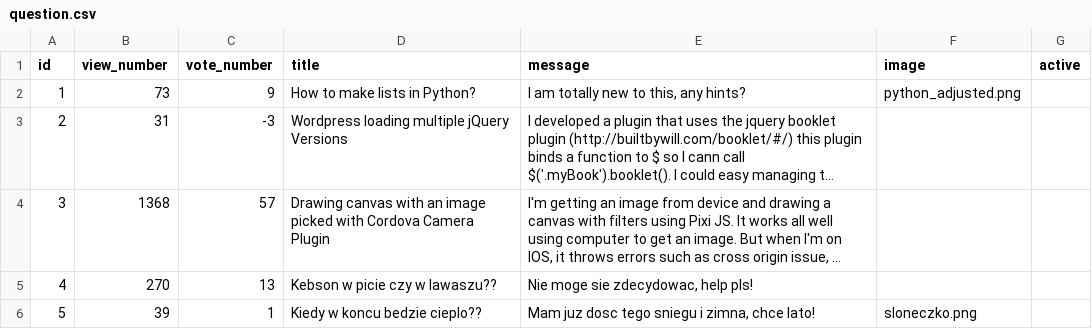
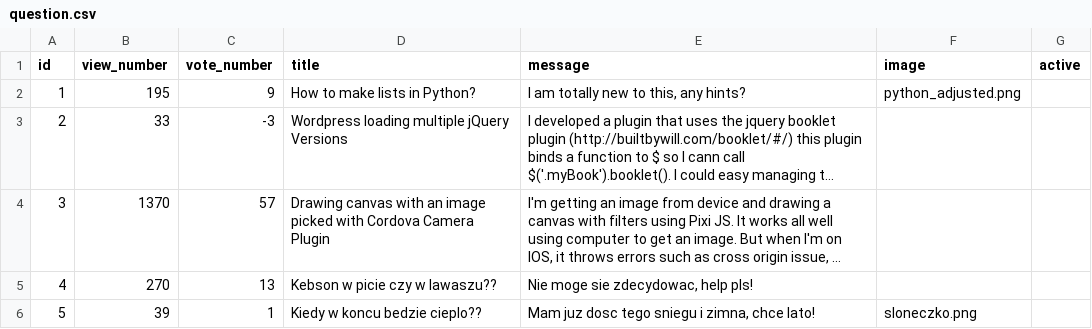
Before and after one commit to beny33333/Askmate222, a CSV file: sample_data/question.csv, drawn as a sheet; long unchanged cells end in …; the diff names each change by its address in the sheet, - before the commit and + after, or states it on an @@ line.

```diff
--- a/sample_data/question.csv
+++ b/sample_data/question.csv
-B2 (view_number): 73
+B2 (view_number): 195
-B3 (view_number): 31
+B3 (view_number): 33
-B4 (view_number): 1368
+B4 (view_number): 1370
```
Also changed, not shown: 21 other files.
